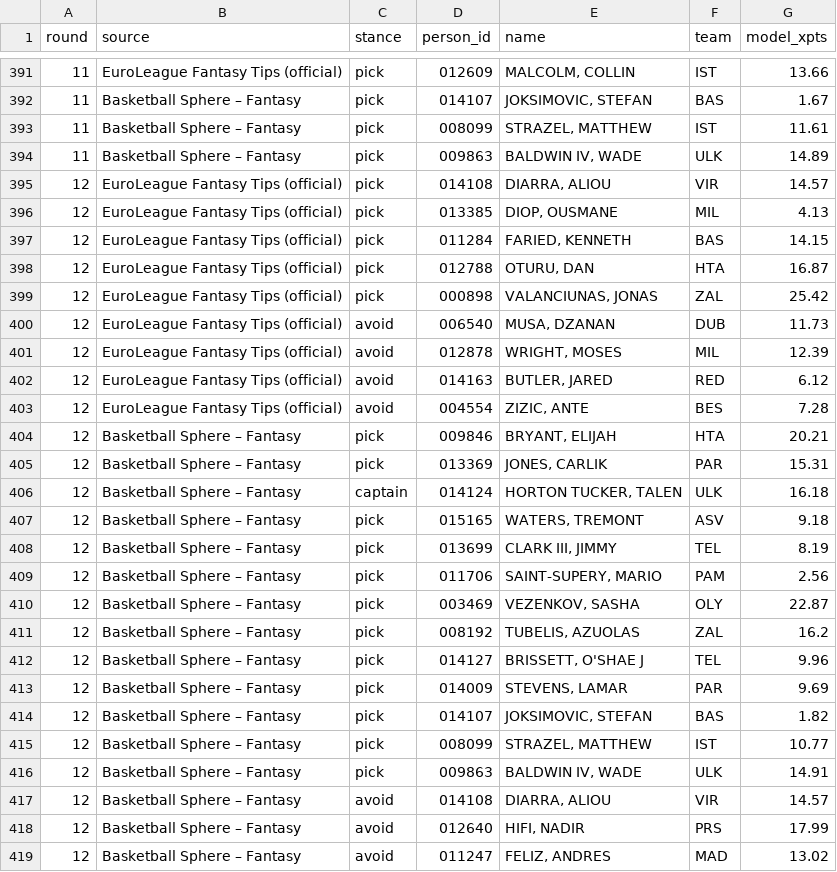
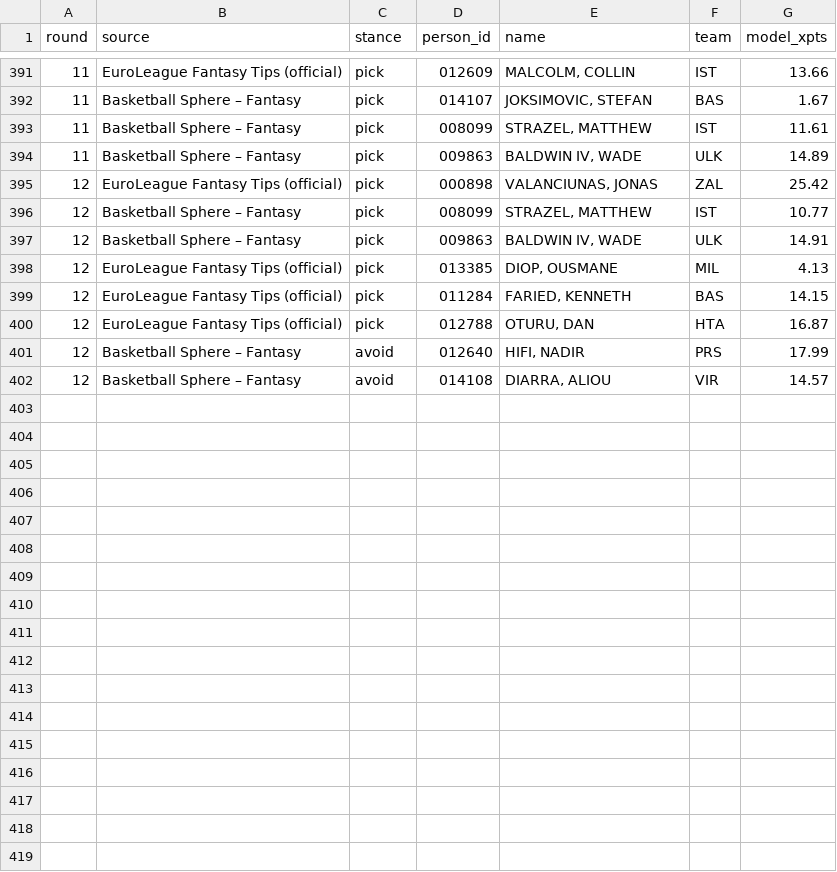
Before and after one commit to VaGlar/Euroleague-Fantasy-Challenge, a CSV file: data/public/expert_log.csv, drawn as a sheet; only a part is shown, gaps mark what is left out.

Commit message:
data: update 2026-11-15 05:08

```diff
--- a/data/public/expert_log.csv
+++ b/data/public/expert_log.csv
@@ -394,3 +394,5 @@ round,source,stance,person_id,name,team,model_xpts
 11,Basketball Sphere – Fantasy,pick,009863,"BALDWIN IV, WADE",ULK,14.89
-12,EuroLeague Fantasy Tips (official),pick,014108,"DIARRA, ALIOU",VIR,14.57
+12,EuroLeague Fantasy Tips (official),pick,000898,"VALANCIUNAS, JONAS",ZAL,25.42
+12,Basketball Sphere – Fantasy,pick,008099,"STRAZEL, MATTHEW",IST,10.77
+12,Basketball Sphere – Fantasy,pick,009863,"BALDWIN IV, WADE",ULK,14.91
 12,EuroLeague Fantasy Tips (official),pick,013385,"DIOP, OUSMANE",MIL,4.13
@@ -398,22 +400,3 @@ round,source,stance,person_id,name,team,model_xpts
 12,EuroLeague Fantasy Tips (official),pick,012788,"OTURU, DAN",HTA,16.87
-12,EuroLeague Fantasy Tips (official),pick,000898,"VALANCIUNAS, JONAS",ZAL,25.42
-12,EuroLeague Fantasy Tips (official),avoid,006540,"MUSA, DZANAN",DUB,11.73
-12,EuroLeague Fantasy Tips (official),avoid,012878,"WRIGHT, MOSES",MIL,12.39
-12,EuroLeague Fantasy Tips (official),avoid,014163,"BUTLER, JARED",RED,6.12
-12,EuroLeague Fantasy Tips (official),avoid,004554,"ZIZIC, ANTE",BES,7.28
-12,Basketball Sphere – Fantasy,pick,009846,"BRYANT, ELIJAH",HTA,20.21
-12,Basketball Sphere – Fantasy,pick,013369,"JONES, CARLIK",PAR,15.31
-12,Basketball Sphere – Fantasy,captain,014124,"HORTON TUCKER, TALEN",ULK,16.18
-12,Basketball Sphere – Fantasy,pick,015165,"WATERS, TREMONT",ASV,9.18
-12,Basketball Sphere – Fantasy,pick,013699,"CLARK III, JIMMY",TEL,8.19
-12,Basketball Sphere – Fantasy,pick,011706,"SAINT-SUPERY, MARIO",PAM,2.56
-12,Basketball Sphere – Fantasy,pick,003469,"VEZENKOV, SASHA",OLY,22.87
-12,Basketball Sphere – Fantasy,pick,008192,"TUBELIS, AZUOLAS",ZAL,16.2
-12,Basketball Sphere – Fantasy,pick,014127,"BRISSETT, O'SHAE J",TEL,9.96
-12,Basketball Sphere – Fantasy,pick,014009,"STEVENS, LAMAR",PAR,9.69
-12,Basketball Sphere – Fantasy,pick,014107,"JOKSIMOVIC, STEFAN",BAS,1.82
-12,Basketball Sphere – Fantasy,pick,008099,"STRAZEL, MATTHEW",IST,10.77
-12,Basketball Sphere – Fantasy,pick,009863,"BALDWIN IV, WADE",ULK,14.91
+12,Basketball Sphere – Fantasy,avoid,012640,"HIFI, NADIR",PRS,17.99
 12,Basketball Sphere – Fantasy,avoid,014108,"DIARRA, ALIOU",VIR,14.57
-12,Basketball Sphere – Fantasy,avoid,012640,"HIFI, NADIR",PRS,17.99
-12,Basketball Sphere – Fantasy,avoid,011247,"FELIZ, ANDRES",MAD,13.02
```
Also changed, not shown: data/public/pred_log.csv, 10 other files.
